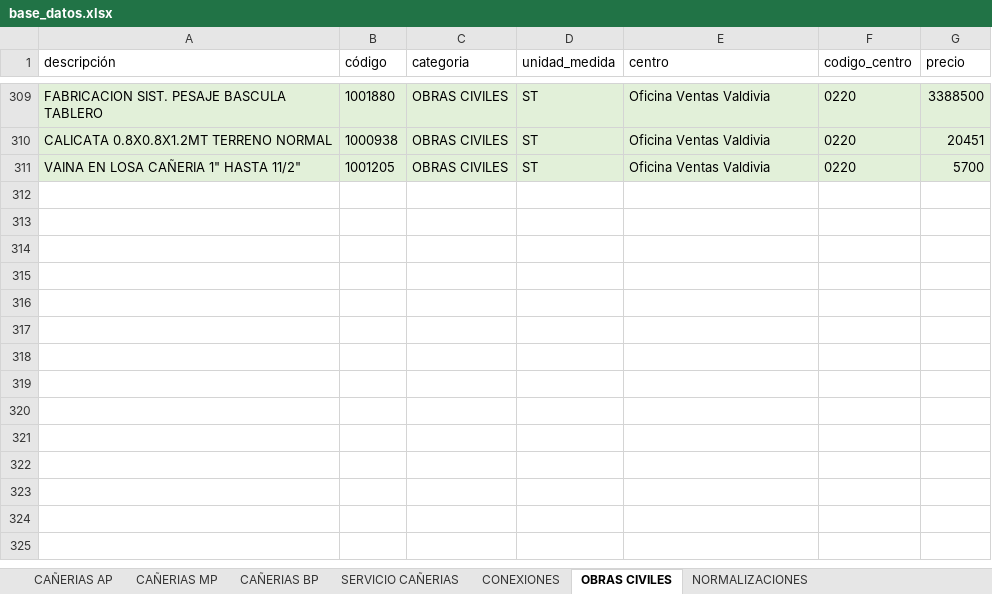
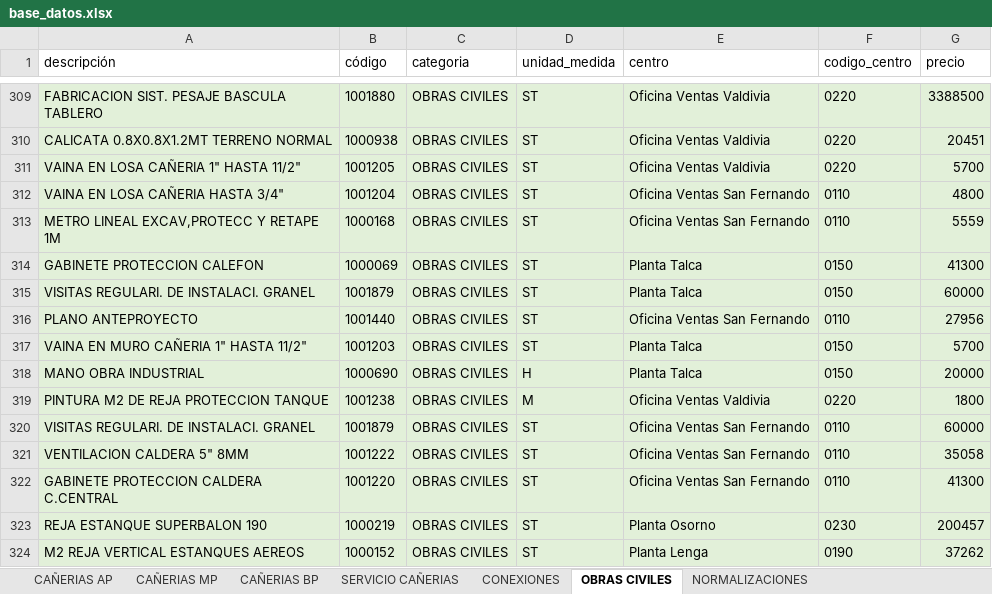
Before and after one commit to devece/planilla-cotizacion, an Excel workbook: base_datos.xlsx, sheet OBRAS CIVILES, drawn as a sheet; only a part is shown, gaps mark what is left out; values as stored, in another font and other column widths than the file's, no borders; the diff names each change by its address in the sheet, - before the commit and + after, or states it on an @@ line.

```diff
--- a/base_datos.xlsx (sheet OBRAS CIVILES)
+++ b/base_datos.xlsx (sheet OBRAS CIVILES)
+row 312: VAINA EN LOSA CAÑERIA HASTA 3/4" | 1001204 | OBRAS CIVILES | ST | Oficina Ventas San Fernando | 0110 | 4800
+row 313: METRO LINEAL EXCAV,PROTECC Y RETAPE 1M | 1000168 | OBRAS CIVILES | ST | Oficina Ventas San Fernando | 0110 | 5559
+row 314: GABINETE PROTECCION CALEFON | 1000069 | OBRAS CIVILES | ST | Planta Talca | 0150 | 41300
+row 315: VISITAS REGULARI. DE INSTALACI. GRANEL | 1001879 | OBRAS CIVILES | ST | Planta Talca | 0150 | 60000
+row 316: PLANO ANTEPROYECTO | 1001440 | OBRAS CIVILES | ST | Oficina Ventas San Fernando | 0110 | 27956
+row 317: VAINA EN MURO CAÑERIA 1" HASTA 11/2" | 1001203 | OBRAS CIVILES | ST | Planta Talca | 0150 | 5700
+row 318: MANO OBRA INDUSTRIAL | 1000690 | OBRAS CIVILES | H | Planta Talca | 0150 | 20000
+row 319: PINTURA M2 DE REJA PROTECCION TANQUE | 1001238 | OBRAS CIVILES | M | Oficina Ventas Valdivia | 0220 | 1800
+row 320: VISITAS REGULARI. DE INSTALACI. GRANEL | 1001879 | OBRAS CIVILES | ST | Oficina Ventas San Fernando | 0110 | 60000
+row 321: VENTILACION CALDERA 5" 8MM | 1001222 | OBRAS CIVILES | ST | Oficina Ventas San Fernando | 0110 | 35058
+row 322: GABINETE PROTECCION CALDERA C.CENTRAL | 1001220 | OBRAS CIVILES | ST | Oficina Ventas San Fernando | 0110 | 41300
+row 323: REJA ESTANQUE SUPERBALON 190 | 1000219 | OBRAS CIVILES | ST | Planta Osorno | 0230 | 200457
+row 324: M2 REJA VERTICAL ESTANQUES AEREOS | 1000152 | OBRAS CIVILES | ST | Planta Lenga | 0190 | 37262
```
Also changed, not shown: sheet CONEXIONES, sheet SERVICIO CAÑERIAS, sheet NORMALIZACIONES.
